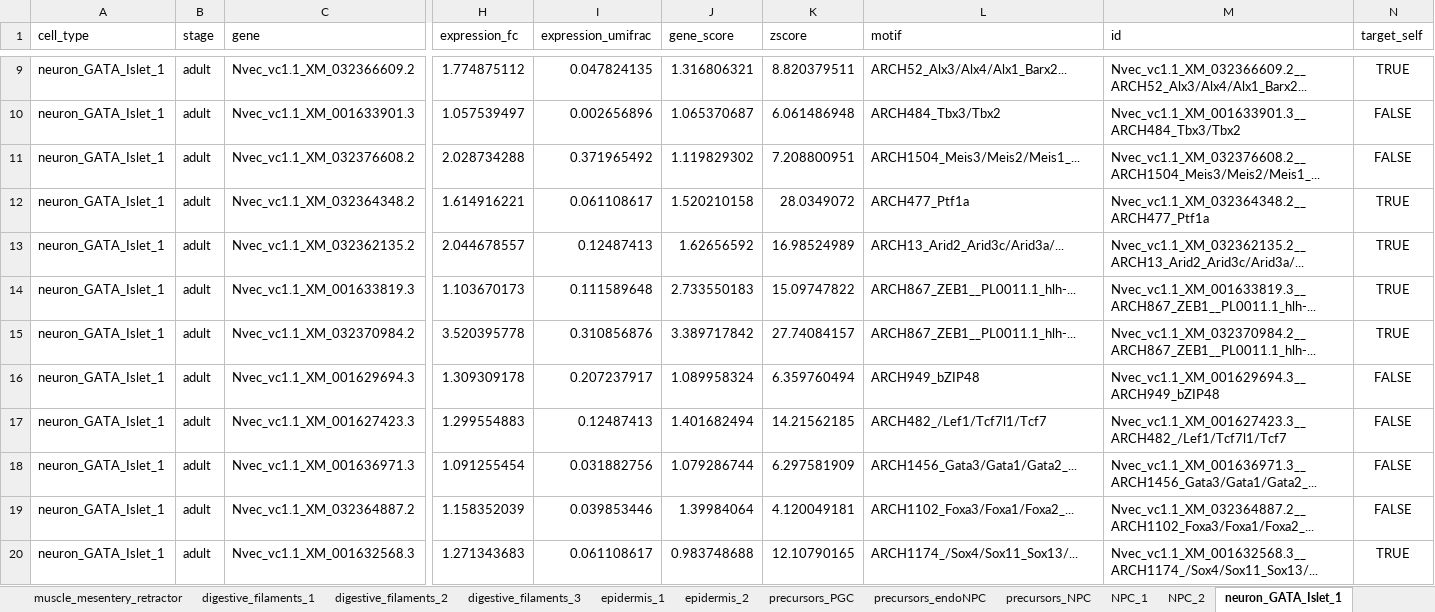
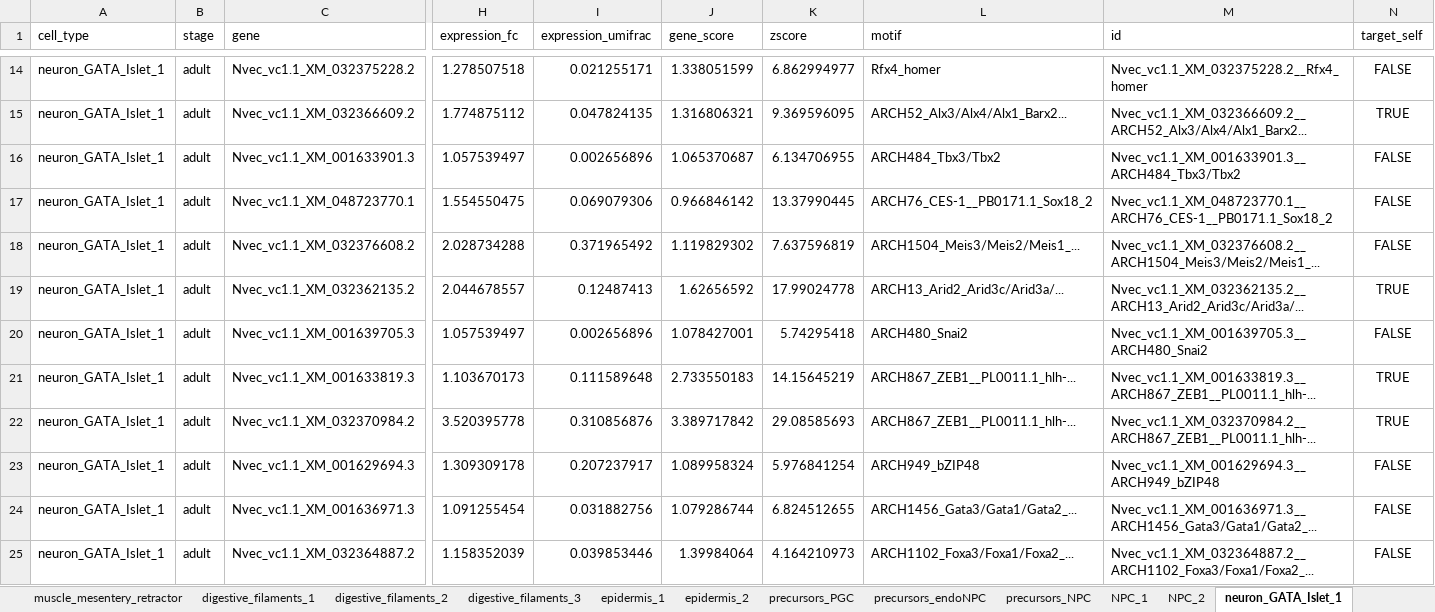
Before and after one commit to anamariaelek/nvec-scatac, an Excel workbook: results/GRN/networks/grn_tfs_info_expression_fc_0.4_accessibility_access_0.4_chromvar_4.xlsx, sheet neuron_GATA_Islet_1, drawn as a sheet; only a part is shown, gaps mark what is left out; values as stored, in another font and other column widths than the file's, no borders; removed rows and columns are numbered as before the commit, all else as after; rows hold the shown columns only; the diff covers the shown part only; the diff names each change by its address in the sheet, - before the commit and + after, or states it on an @@ line.

```diff
--- a/results/GRN/networks/grn_tfs_info_expression_fc_0.4_accessibility_access_0.4_chromvar_4.xlsx (sheet neuron_GATA_Islet_1)
+++ b/results/GRN/networks/grn_tfs_info_expression_fc_0.4_accessibility_access_0.4_chromvar_4.xlsx (sheet neuron_GATA_Islet_1)
+row 14: neuron_GATA_Islet_1 | adult | Nvec_vc1.1_XM_032375228.2 | 1.278507518 | 0.021255171 | 1.338051599 | 6.862994977 | Rfx4_homer | Nvec_vc1.1_XM_032375228.2__Rfx4_homer | FALSE
-K15 (zscore): 8.820379511
+K15 (zscore): 9.369596095
-K16 (zscore): 6.061486948
+K16 (zscore): 6.134706955
+row 17: neuron_GATA_Islet_1 | adult | Nvec_vc1.1_XM_048723770.1 | 1.554550475 | 0.069079306 | 0.966846142 | 13.37990445 | ARCH76_CES-1__PB0171.1_Sox18_2 | Nvec_vc1.1_XM_048723770.1__ARCH76_CES-1__PB0171.1_Sox18_2 | FALSE
-K18 (zscore): 7.208800951
+K18 (zscore): 7.637596819
-row 12: neuron_GATA_Islet_1 | adult | Nvec_vc1.1_XM_032364348.2 | 1.614916221 | 0.061108617 | 1.520210158 | 28.0349072 | ARCH477_Ptf1a | Nvec_vc1.1_XM_032364348.2__ARCH477_Ptf1a | TRUE
-K19 (zscore): 16.98524989
+K19 (zscore): 17.99024778
+row 20: neuron_GATA_Islet_1 | adult | Nvec_vc1.1_XM_001639705.3 | 1.057539497 | 0.002656896 | 1.078427001 | 5.74295418 | ARCH480_Snai2 | Nvec_vc1.1_XM_001639705.3__ARCH480_Snai2 | FALSE
-K21 (zscore): 15.09747822
+K21 (zscore): 14.15645219
-K22 (zscore): 27.74084157
+K22 (zscore): 29.08585693
-K23 (zscore): 6.359760494
+K23 (zscore): 5.976841254
-row 17: neuron_GATA_Islet_1 | adult | Nvec_vc1.1_XM_001627423.3 | 1.299554883 | 0.12487413 | 1.401682494 | 14.21562185 | ARCH482_/Lef1/Tcf7l1/Tcf7 | Nvec_vc1.1_XM_001627423.3__ARCH482_/Lef1/Tcf7l1/Tcf7 | FALSE
-K24 (zscore): 6.297581909
+K24 (zscore): 6.824512655
-K25 (zscore): 4.120049181
+K25 (zscore): 4.164210973
-row 20: neuron_GATA_Islet_1 | adult | Nvec_vc1.1_XM_001632568.3 | 1.271343683 | 0.061108617 | 0.983748688 | 12.10790165 | ARCH1174_/Sox4/Sox11_Sox13/... | Nvec_vc1.1_XM_001632568.3__ARCH1174_/Sox4/Sox11_Sox13/... | TRUE
```
Also changed, not shown: 26 added rows, 17 removed rows and 43 edited cells elsewhere in this sheet, sheet neuron_Pou4_FoxL2_3, sheet neuron_GATA_Islet_2, sheet neuron_Pou4_FoxL2_1, sheet neuron_Pou4_FoxL2_2, sheet ecto_aboral, sheet neuronal_gastrula, 25 more sheets, 40 other files.
